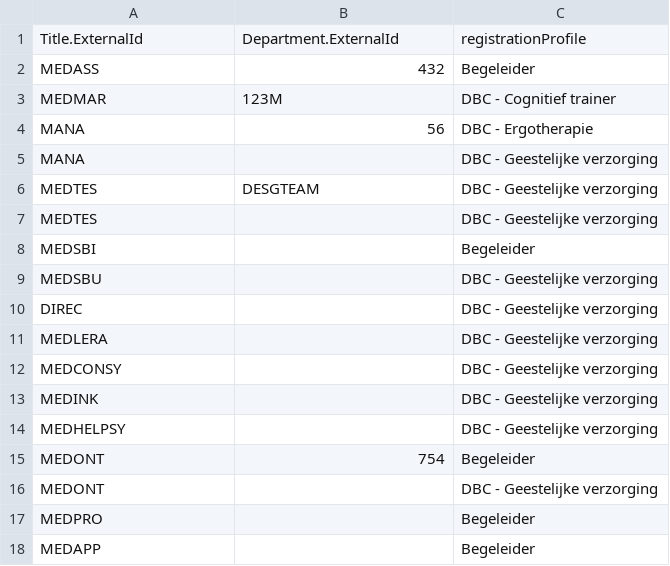
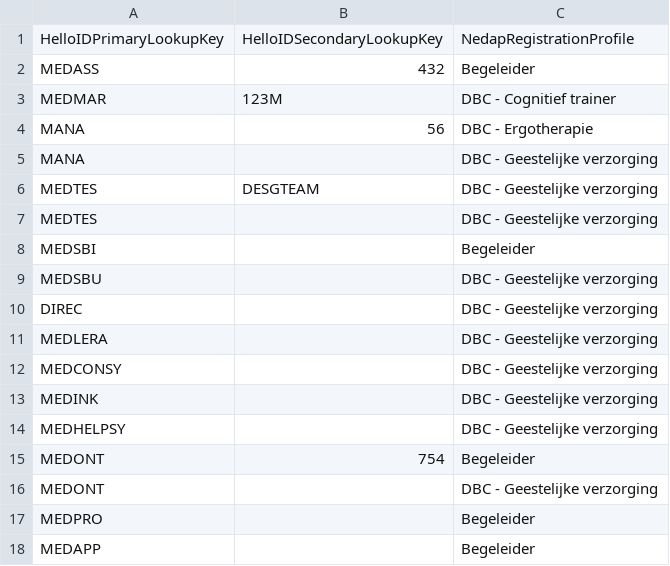
Before and after one commit to Tools4everBV/HelloID-Conn-Prov-Target-NedapOns-Employee-Readme, a CSV file: assets/RegistrationProfile.csv, drawn as a sheet; removed rows and columns are numbered as before the commit, all else as after; the diff names each change by its address in the sheet, - before the commit and + after, or states it on an @@ line.

```diff
--- a/assets/RegistrationProfile.csv
+++ b/assets/RegistrationProfile.csv
-row 1: Title.ExternalId | Department.ExternalId | registrationProfile
+row 1: HelloIDPrimaryLookupKey | HelloIDSecondaryLookupKey | NedapRegistrationProfile
```
Also changed, not shown: assets/Cluster.csv, assets/Education.csv, 5 other files.
